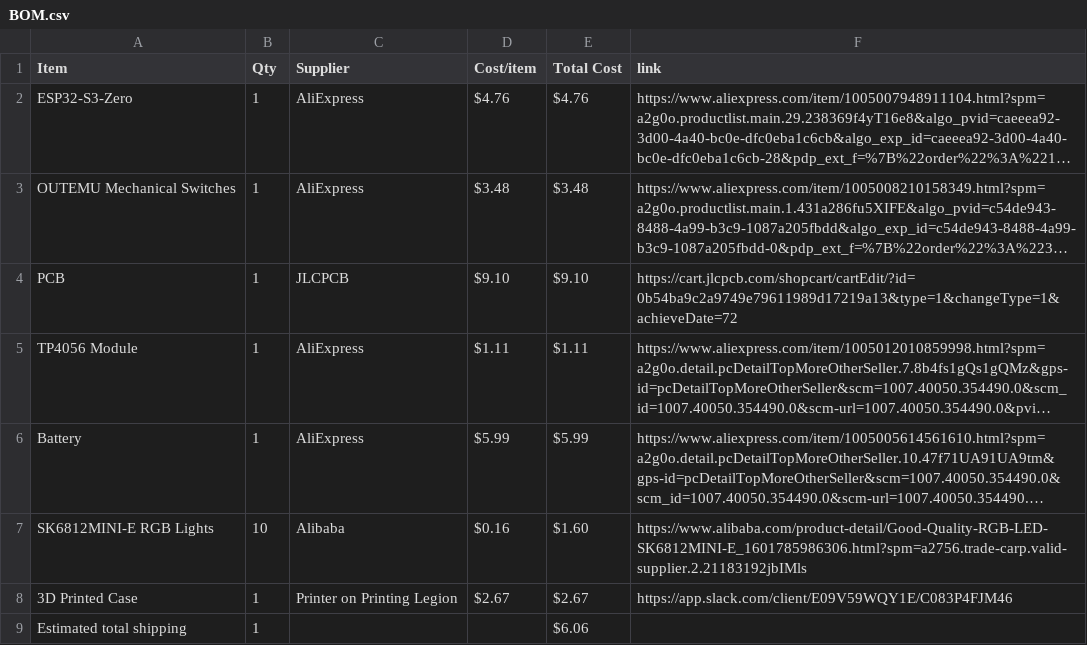
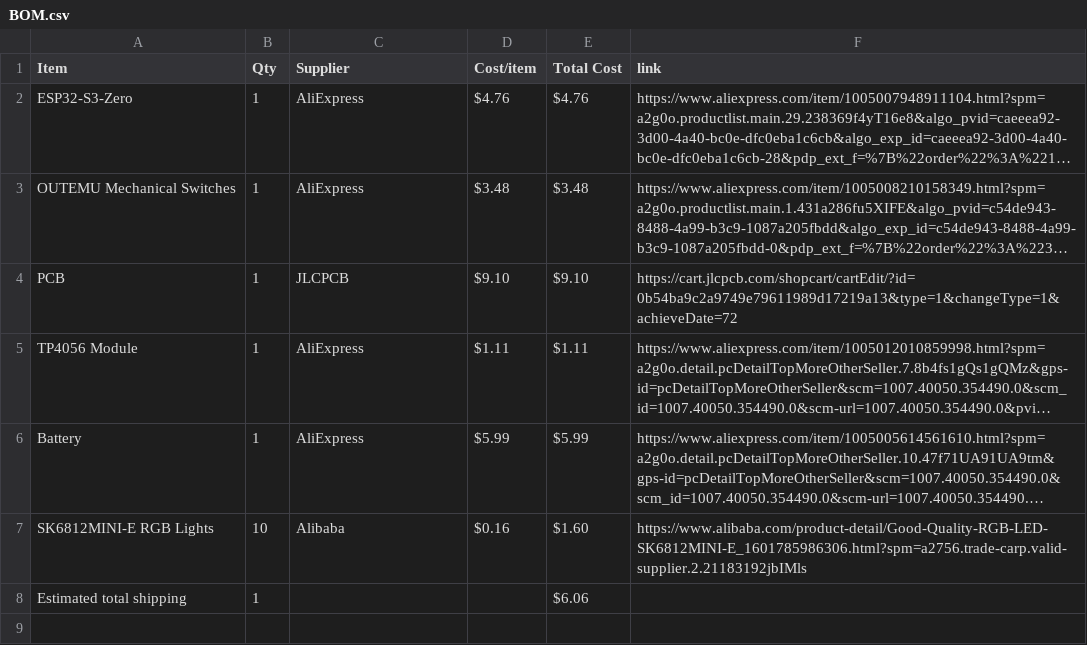
Before and after one commit to Cryptoblade9623/MIDI-Macropad, a CSV file: BOM.csv, drawn as a sheet; long unchanged cells end in …; the diff names each change by its address in the sheet, - before the commit and + after, or states it on an @@ line.

Commit message:
Sync Midi Macropad from Half Life

```diff
--- a/BOM.csv
+++ b/BOM.csv
-row 8: 3D Printed Case | 1 | Printer on Printing Legion | $2.67 | $2.67 | https://app.slack.com/client/E09V59WQY1E/C083P4FJM46
```
